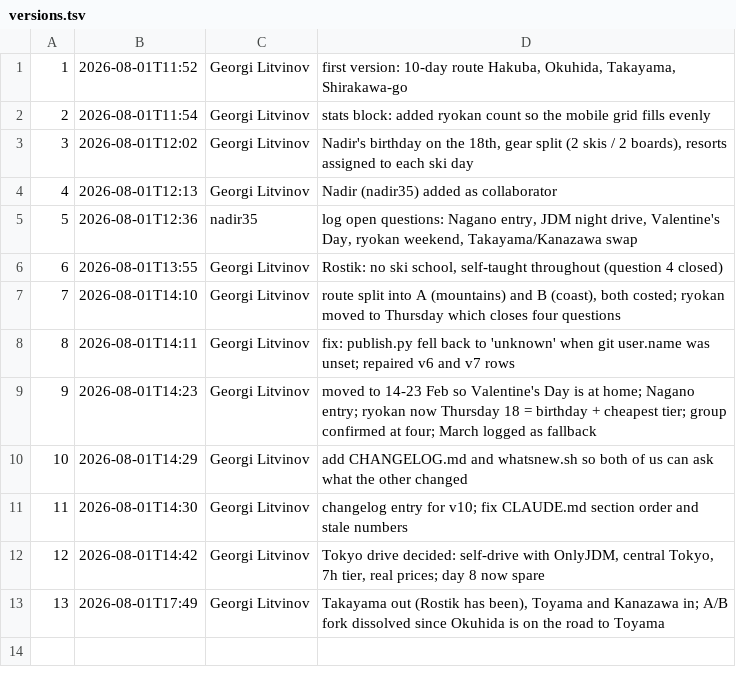
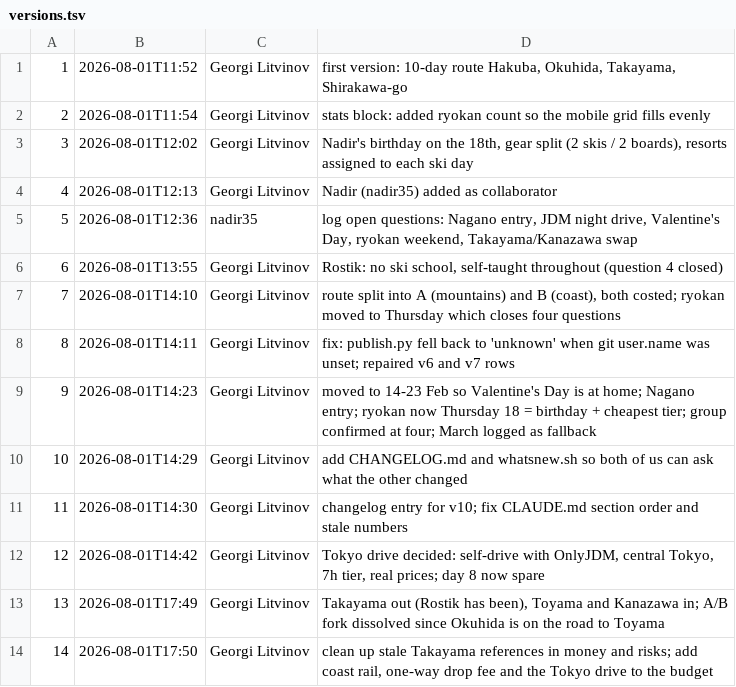
Before and after one commit to georgelit/japan-trip, a TSV file: v/versions.tsv, drawn as a sheet; the diff names each change by its address in the sheet, - before the commit and + after, or states it on an @@ line.

Commit message:
v14: clean up stale Takayama references in money and risks; add coast rail, one-way drop fee and the Tokyo drive to the budget

```diff
--- a/v/versions.tsv
+++ b/v/versions.tsv
+row 14: 14 | 2026-08-01T17:50 | Georgi Litvinov | clean up stale Takayama references in money and risks; add coast rail, one-way drop fee and the Tokyo drive to the budget
```
Also changed, not shown: 3 other files.
